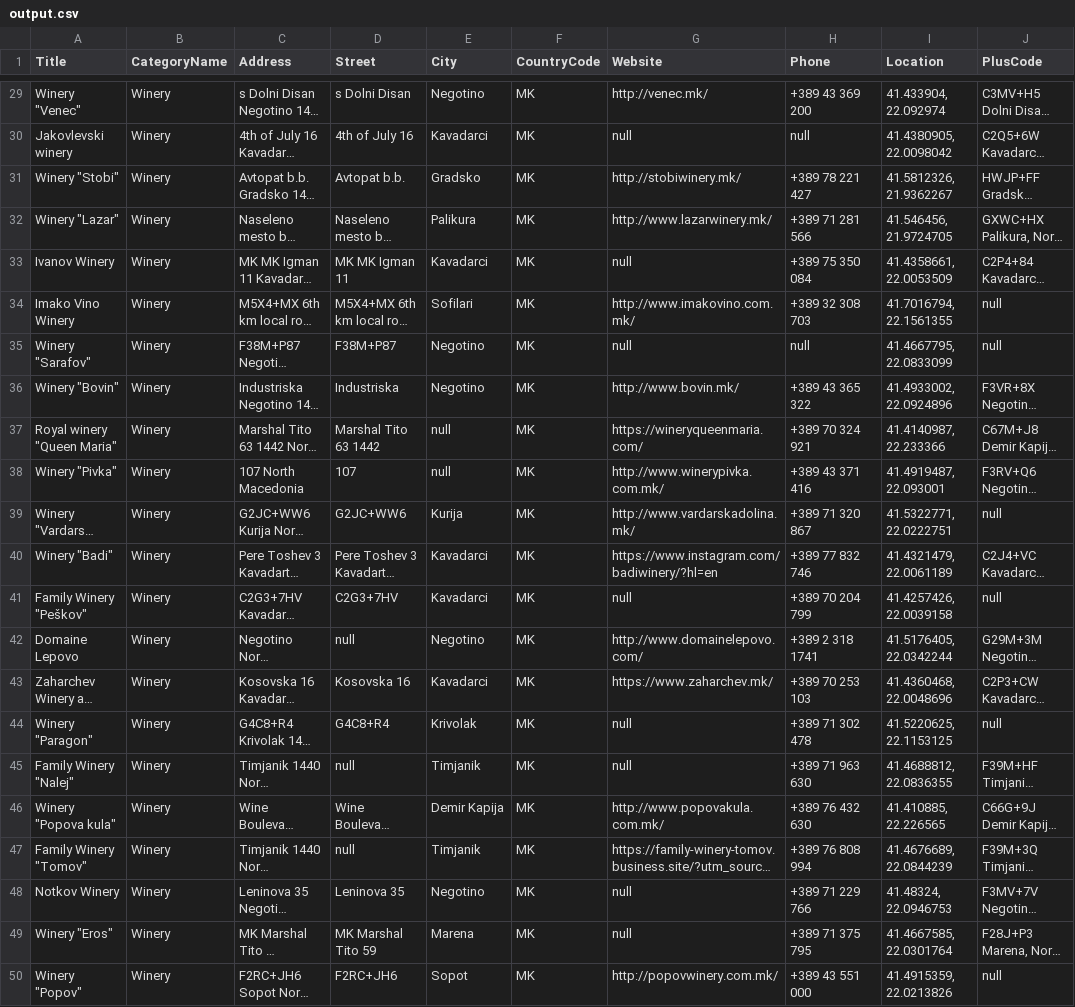
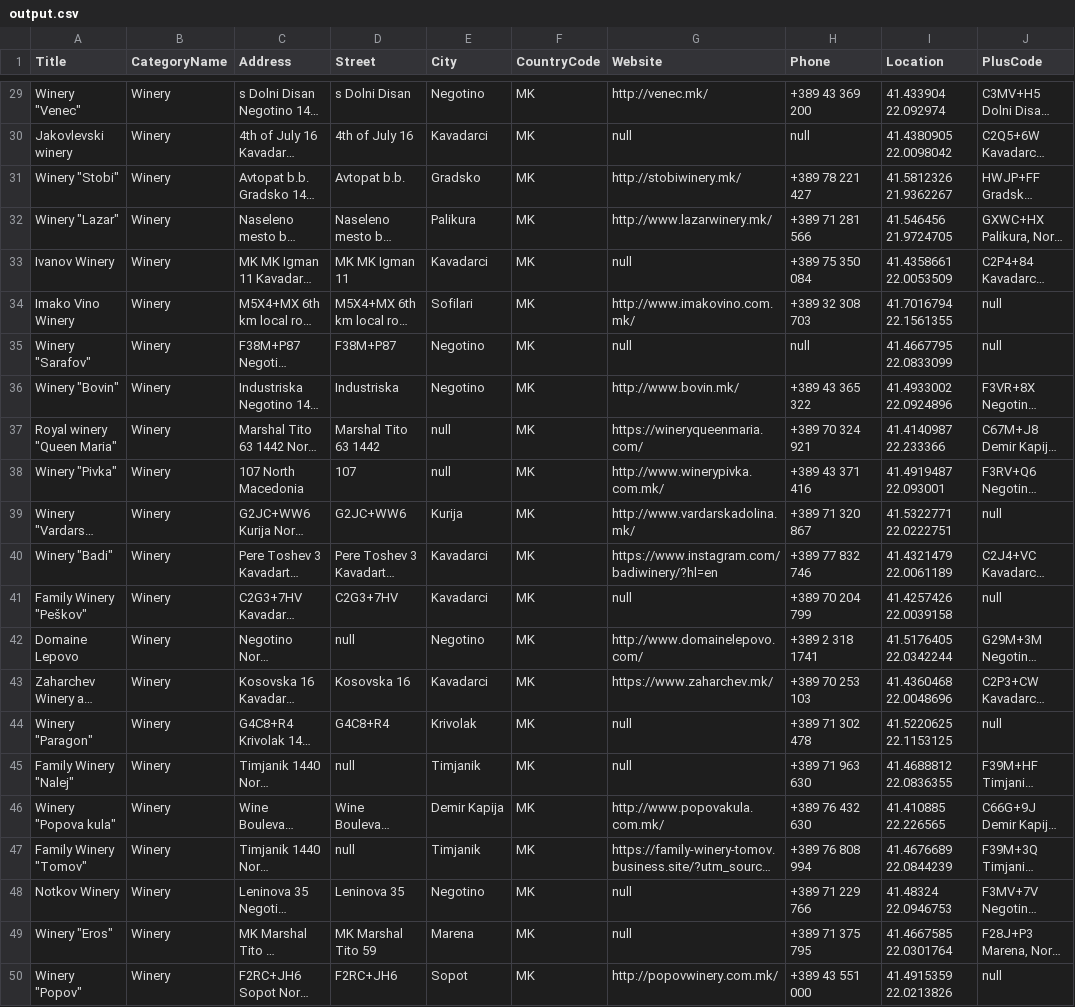
Before and after one commit to swiftmg0d/WineWithMe, a CSV file: FilterWineryData/output.csv, drawn as a sheet; only a part is shown, gaps mark what is left out; long unchanged cells end in …; the diff covers the shown part only; the diff names each change by its address in the sheet, - before the commit and + after, or states it on an @@ line.

```diff
--- a/FilterWineryData/output.csv
+++ b/FilterWineryData/output.csv
-I29 (Location): 41.433904, 22.092974
+I29 (Location): 41.433904 22.092974
-I30 (Location): 41.4380905, 22.0098042
+I30 (Location): 41.4380905 22.0098042
-I31 (Location): 41.5812326, 21.9362267
+I31 (Location): 41.5812326 21.9362267
-I32 (Location): 41.546456, 21.9724705
+I32 (Location): 41.546456 21.9724705
-I33 (Location): 41.4358661, 22.0053509
+I33 (Location): 41.4358661 22.0053509
-I34 (Location): 41.7016794, 22.1561355
+I34 (Location): 41.7016794 22.1561355
-I35 (Location): 41.4667795, 22.0833099
+I35 (Location): 41.4667795 22.0833099
-I36 (Location): 41.4933002, 22.0924896
+I36 (Location): 41.4933002 22.0924896
-I37 (Location): 41.4140987, 22.233366
+I37 (Location): 41.4140987 22.233366
-I38 (Location): 41.4919487, 22.093001
+I38 (Location): 41.4919487 22.093001
-I39 (Location): 41.5322771, 22.0222751
+I39 (Location): 41.5322771 22.0222751
-I40 (Location): 41.4321479, 22.0061189
+I40 (Location): 41.4321479 22.0061189
-I41 (Location): 41.4257426, 22.0039158
+I41 (Location): 41.4257426 22.0039158
-I42 (Location): 41.5176405, 22.0342244
+I42 (Location): 41.5176405 22.0342244
-I43 (Location): 41.4360468, 22.0048696
+I43 (Location): 41.4360468 22.0048696
-I44 (Location): 41.5220625, 22.1153125
+I44 (Location): 41.5220625 22.1153125
-I45 (Location): 41.4688812, 22.0836355
+I45 (Location): 41.4688812 22.0836355
-I46 (Location): 41.410885, 22.226565
+I46 (Location): 41.410885 22.226565
-I47 (Location): 41.4676689, 22.0844239
+I47 (Location): 41.4676689 22.0844239
-I48 (Location): 41.48324, 22.0946753
+I48 (Location): 41.48324 22.0946753
-I49 (Location): 41.4667585, 22.0301764
+I49 (Location): 41.4667585 22.0301764
-I50 (Location): 41.4915359, 22.0213826
+I50 (Location): 41.4915359 22.0213826
```
Also changed, not shown: 27 edited cells elsewhere in this file, 7 other files.
